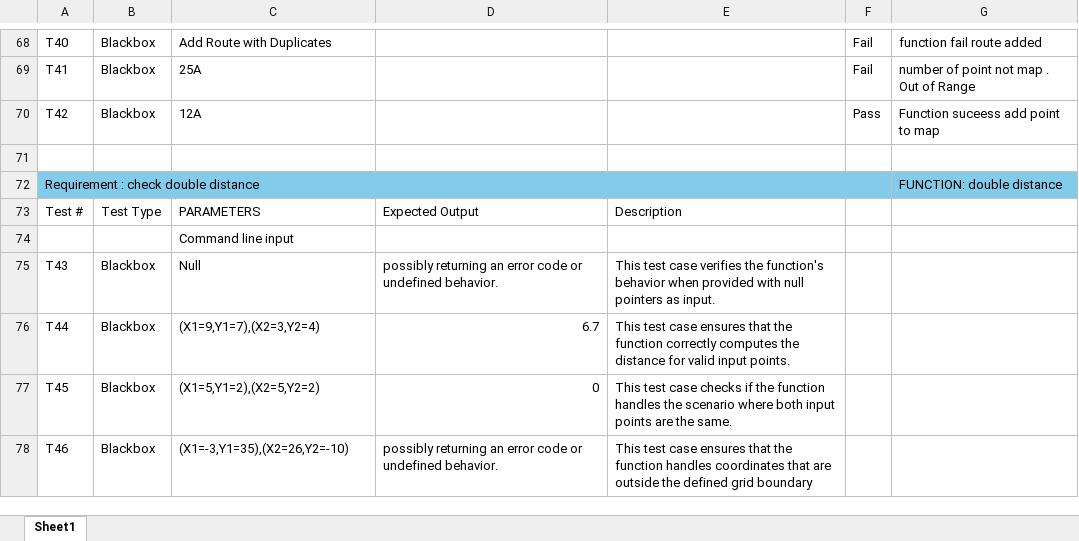
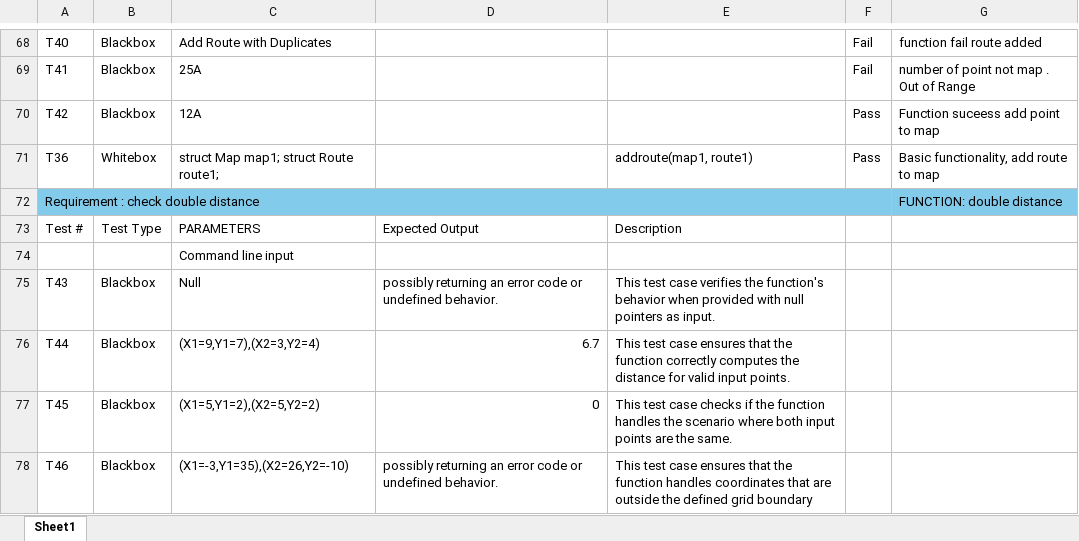
Before and after one commit to Duc-Phu-Nguyen135178234/Food_Delivery, an Excel workbook: Documents/Testing/Tests Documents/Test_case.xlsx, sheet Sheet1, drawn as a sheet; only a part is shown, gaps mark what is left out; values as stored, in another font and other column widths than the file's, no borders; the diff names each change by its address in the sheet, - before the commit and + after, or states it on an @@ line.

Commit message:
fix

```diff
--- a/Documents/Testing/Tests Documents/Test_case.xlsx (sheet Sheet1)
+++ b/Documents/Testing/Tests Documents/Test_case.xlsx (sheet Sheet1)
-row 71: (empty)
+row 71: T36 | Whitebox | struct Map map1; struct Route route1; |  | addroute(map1, route1) | Pass | Basic functionality, add route to map
```
